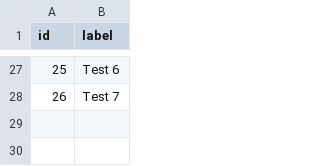
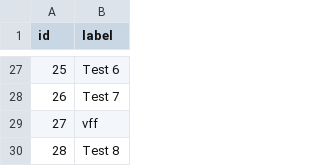
Before and after one commit to CiernaBaca/recepty2, a CSV file: buttonsg.csv, drawn as a sheet; only a part is shown, gaps mark what is left out.

Commit message:
Cocktokit baby

```diff
--- a/buttonsg.csv
+++ b/buttonsg.csv
@@ -28 +28,3 @@ id,label
 26,Test 7
+27,vff
+28,Test 8
```
